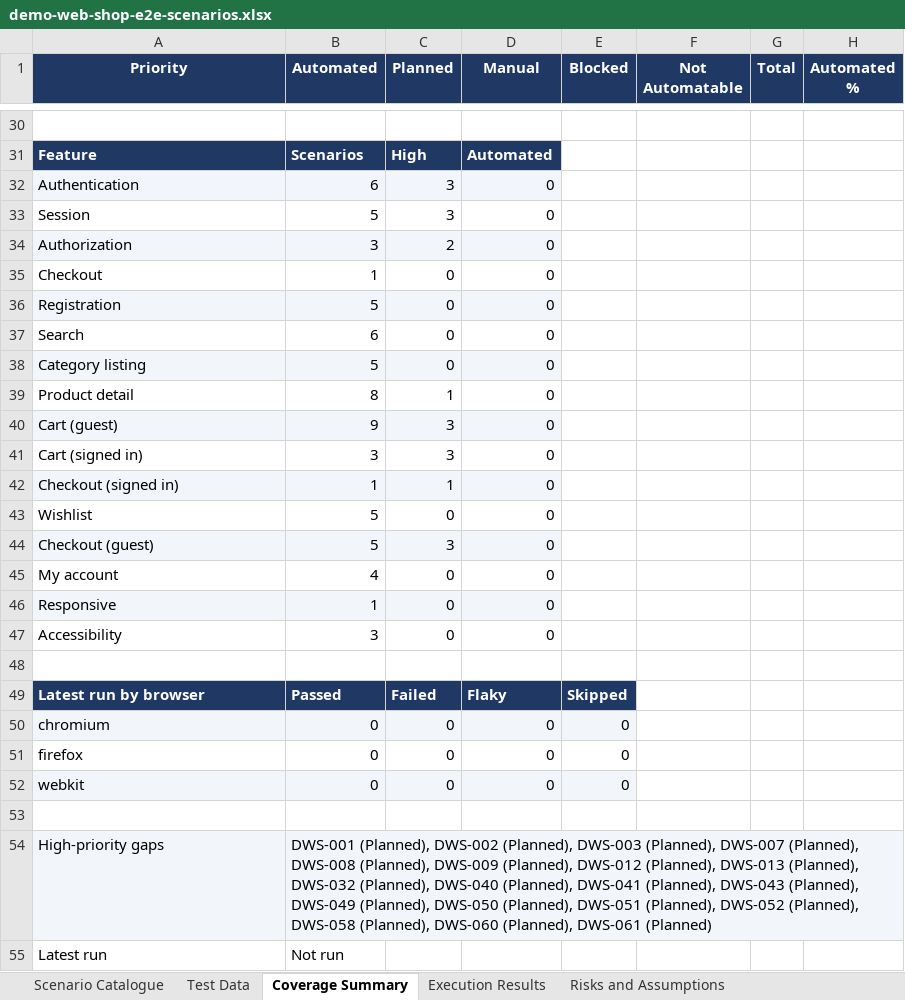
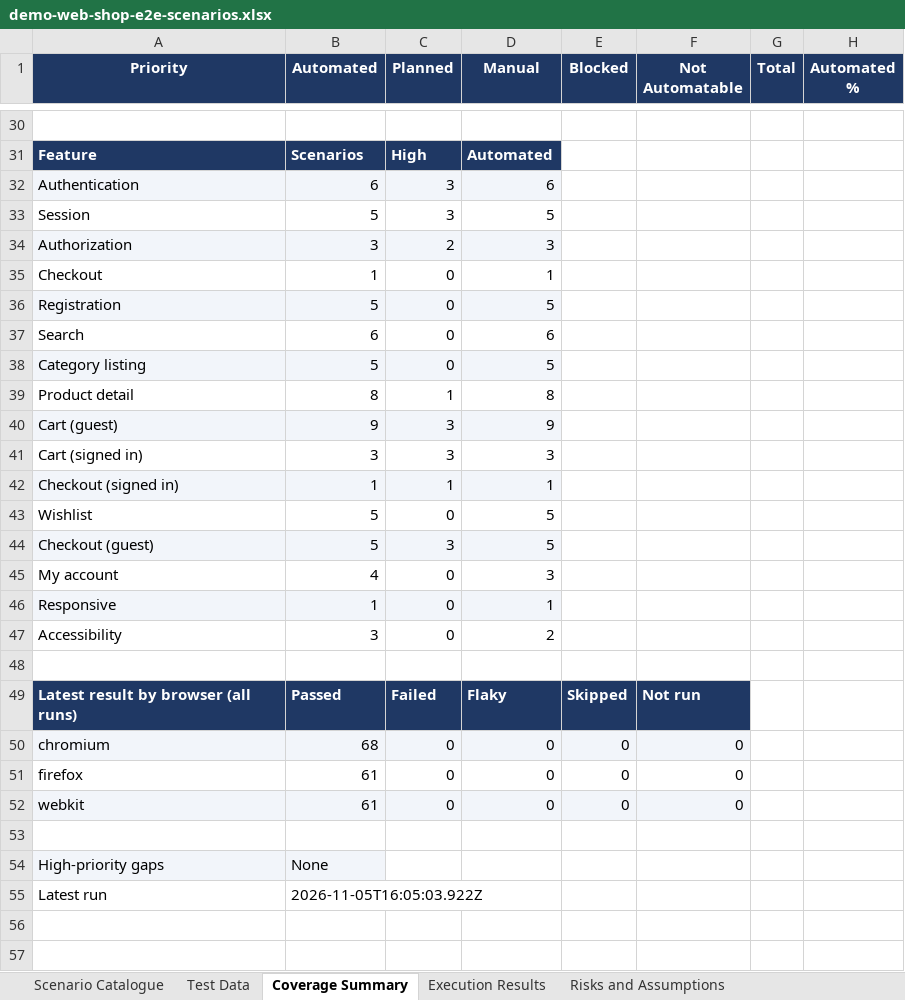
Before and after one commit to pamela-pursuit/Project1, an Excel workbook: test-plans/demo-web-shop/demo-web-shop-e2e-scenarios.xlsx, sheet Coverage Summary, drawn as a sheet; only a part is shown, gaps mark what is left out; values as stored, in another font and other column widths than the file's, no borders; the diff covers the shown part only; the diff names each change by its address in the sheet, - before the commit and + after, or states it on an @@ line.

```diff
--- a/test-plans/demo-web-shop/demo-web-shop-e2e-scenarios.xlsx (sheet Coverage Summary)
+++ b/test-plans/demo-web-shop/demo-web-shop-e2e-scenarios.xlsx (sheet Coverage Summary)
-D32 (Manual): 0
+D32 (Manual): 6
-D33 (Manual): 0
+D33 (Manual): 5
-D34 (Manual): 0
+D34 (Manual): 3
-D35 (Manual): 0
+D35 (Manual): 1
-D36 (Manual): 0
+D36 (Manual): 5
-D37 (Manual): 0
+D37 (Manual): 6
-D38 (Manual): 0
+D38 (Manual): 5
-D39 (Manual): 0
+D39 (Manual): 8
-D40 (Manual): 0
+D40 (Manual): 9
-D41 (Manual): 0
+D41 (Manual): 3
-D42 (Manual): 0
+D42 (Manual): 1
-D43:D44 (Manual): 0
+D43:D44 (Manual): 5
-D45 (Manual): 0
+D45 (Manual): 3
-D46 (Manual): 0
+D46 (Manual): 1
-D47 (Manual): 0
+D47 (Manual): 2
-A49 (Priority): Latest run by browser
+A49 (Priority): Latest result by browser (all runs)
-F49 (Not Automatable): (empty)
+F49 (Not Automatable): Not run
-F49 fill: none
+F49 fill: #1F3864
-B50 (Automated): 0
+B50 (Automated): 68
-F50:F52 (Not Automatable): (empty)
+F50:F52 (Not Automatable): 0
-F50 fill: none
+F50 fill: #F2F5FA
-B51:B52 (Automated): 0
+B51:B52 (Automated): 61
-F52 fill: none
+F52 fill: #F2F5FA
-B54 (Automated): DWS-001 (Planned), DWS-002 (Planned), DWS-003 (Planned), DWS-007 (Planned), DWS-008 (Planned), DWS-009 (Planned), DWS-012 (Planned), DWS-013 (Planned), DWS-032 (Planned), DWS-040 (Planned), DWS-041 (Planned), DWS-043 (Planned), DWS-049 (Planned), DWS-050 (Planned), DWS-051 (Planned), DWS-052 (Planned), DWS-058 (Planned), DWS-060 (Planned), DWS-061 (Planned)
+B54 (Automated): None
-B55 (Automated): Not run
+B55 (Automated): 2026-11-05T16:05:03.922Z
```
Also changed, not shown: 11 edited cells elsewhere in this sheet, sheet Execution Results, sheet Scenario Catalogue, sheet Risks and Assumptions, 23 other files.
